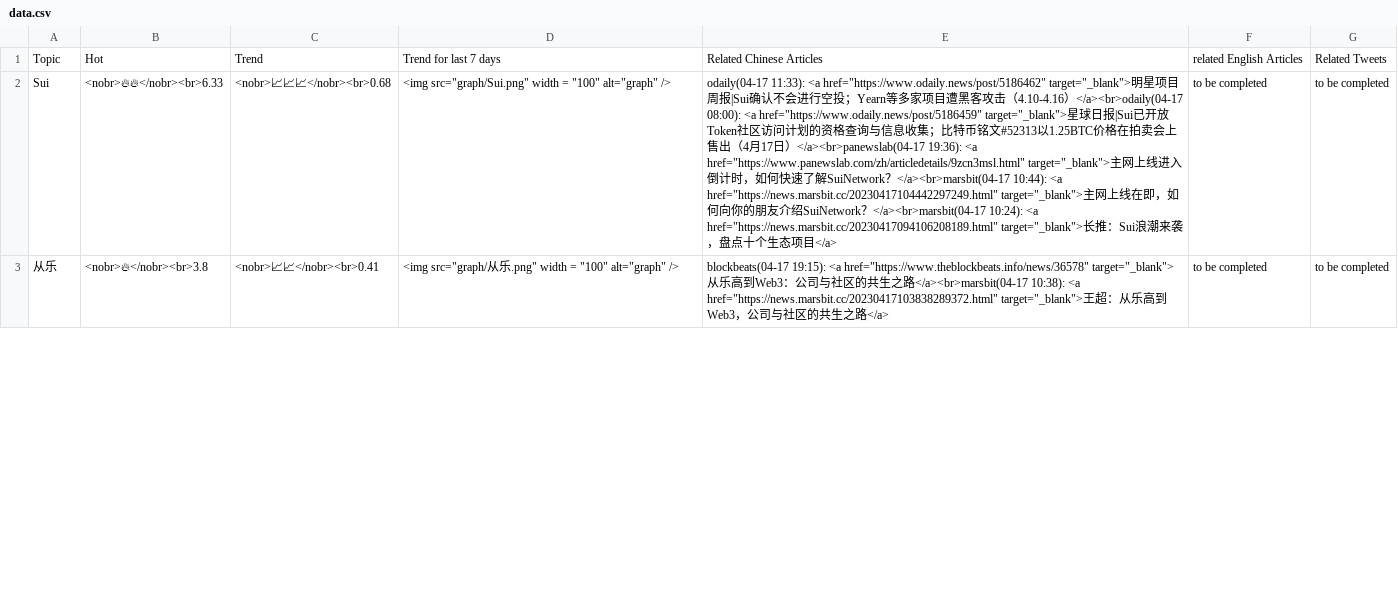
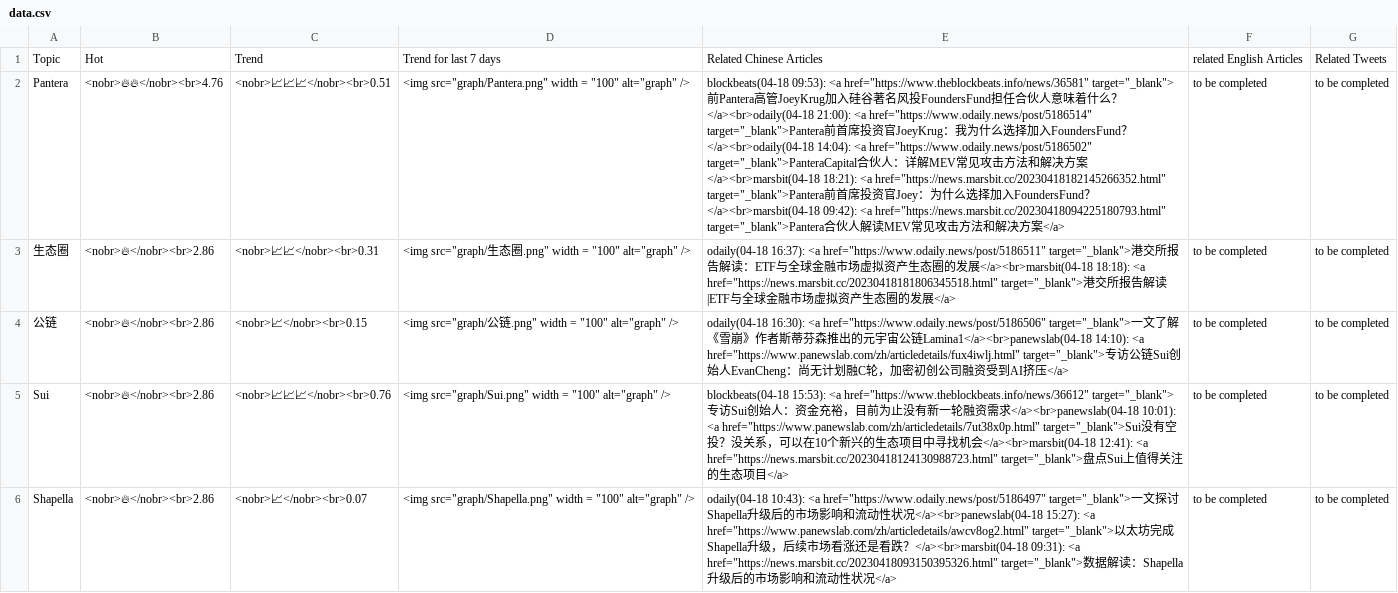
Before and after one commit to zhangyue325/web3_trending_topics, a CSV file: statics/data.csv, drawn as a sheet; only a part is shown; addresses are those after the commit; the diff covers the shown part only; the diff names each change by its address in the sheet, - before the commit and + after, or states it on an @@ line.

```diff
--- a/statics/data.csv
+++ b/statics/data.csv
+row 2: Pantera | <nobr>🔥🔥</nobr><br>4.76 | <nobr>📈📈📈</nobr><br>0.51 | <img src="graph/Pantera.png" width = "100" alt="graph" /> | blockbeats(04-18 09:53): <a href="https://www.theblockbeats.info/news/36581" target="_blank">前Pantera高管JoeyKrug加入硅谷著名风投FoundersFund担任合伙人意味着什么？</a><br>odaily(04-18 21:00): <a href="https://www.odaily.news/post/5186514" target="_blank">Pantera前首席投资官JoeyKrug：我为什么选择加入FoundersFund？</a><br>odaily(04-18 14:04): <a href="https://www.odaily.news/post/5186502" target="_blank">PanteraCapital合伙人：详解MEV常见攻击方法和解决方案</a><br>marsbit(04-18 18:21): <a href="https://news.marsbit.cc/20230418182145266352.html" target="_blank">Pantera前首席投资官Joey：为什么选择加入FoundersFund？</a><br>marsbit(04-18 09:42): <a href="https://news.marsbit.cc/20230418094225180793.html" target="_blank">Pantera合伙人解读MEV常见攻击方法和解决方案</a> | to be completed | to be completed
+row 3: 生态圈 | <nobr>🔥</nobr><br>2.86 | <nobr>📈📈</nobr><br>0.31 | <img src="graph/生态圈.png" width = "100" alt="graph" /> | odaily(04-18 16:37): <a href="https://www.odaily.news/post/5186511" target="_blank">港交所报告解读：ETF与全球金融市场虚拟资产生态圈的发展</a><br>marsbit(04-18 18:18): <a href="https://news.marsbit.cc/20230418181806345518.html" target="_blank">港交所报告解读|ETF与全球金融市场虚拟资产生态圈的发展</a> | to be completed | to be completed
+row 4: 公链 | <nobr>🔥</nobr><br>2.86 | <nobr>📈</nobr><br>0.15 | <img src="graph/公链.png" width = "100" alt="graph" /> | odaily(04-18 16:30): <a href="https://www.odaily.news/post/5186506" target="_blank">一文了解《雪崩》作者斯蒂芬森推出的元宇宙公链Lamina1</a><br>panewslab(04-18 14:10): <a href="https://www.panewslab.com/zh/articledetails/fux4iwlj.html" target="_blank">专访公链Sui创始人EvanCheng：尚无计划融C轮，加密初创公司融资受到AI挤压</a> | to be completed | to be completed
-B5: <nobr>🔥🔥</nobr><br>6.33
+B5: <nobr>🔥</nobr><br>2.86
-C5: <nobr>📈📈📈</nobr><br>0.68
+C5: <nobr>📈📈📈</nobr><br>0.76
-E5: odaily(04-17 11:33): <a href="https://www.odaily.news/post/5186462" target="_blank">明星项目周报|Sui确认不会进行空投；Yearn等多家项目遭黑客攻击（4.10-4.16）</a><br>odaily(04-17 08:00): <a href="https://www.odaily.news/post/5186459" target="_blank">星球日报|Sui已开放Token社区访问计划的资格查询与信息收集；比特币铭文#52313以1.25BTC价格在拍卖会上售出（4月17日）</a><br>panewslab(04-17 19:36): <a href="https://www.panewslab.com/zh/articledetails/9zcn3msl.html" target="_blank">主网上线进入倒计时，如何快速了解SuiNetwork？</a><br>marsbit(04-17 10:44): <a href="https://news.marsbit.cc/20230417104442297249.html" target="_blank">主网上线在即，如何向你的朋友介绍SuiNetwork？</a><br>marsbit(04-17 10:24): <a href="https://news.marsbit.cc/20230417094106208189.html" target="_blank">长推：Sui浪潮来袭，盘点十个生态…
+E5: blockbeats(04-18 15:53): <a href="https://www.theblockbeats.info/news/36612" target="_blank">专访Sui创始人：资金充裕，目前为止没有新一轮融资需求</a><br>panewslab(04-18 10:01): <a href="https://www.panewslab.com/zh/articledetails/7ut38x0p.html" target="_blank">Sui没有空投？没关系，可以在10个新兴的生态项目中寻找机会</a><br>marsbit(04-18 12:41): <a href="https://news.marsbit.cc/20230418124130988723.html" target="_blank">盘点Sui上值得关注的生态…
-A6: 从乐
+A6: Shapella
-B6: <nobr>🔥</nobr><br>3.8
+B6: <nobr>🔥</nobr><br>2.86
-C6: <nobr>📈📈</nobr><br>0.41
+C6: <nobr>📈</nobr><br>0.07
-D6: <img src="graph/从乐.png" width =…
+D6: <img src="graph/Shapella.png" width =…
-E6: blockbeats(04-17 19:15): <a href="https://www.theblockbeats.info/news/36578" target="_blank">从乐高到Web3：公司与社区的共生之路</a><br>marsbit(04-17 10:38): <a href="https://news.marsbit.cc/20230417103838289372.html" target="_blank">王超：从乐高到Web3，公司与社区的共生之路</a>
+E6: odaily(04-18 10:43): <a href="https://www.odaily.news/post/5186497" target="_blank">一文探讨Shapella升级后的市场影响和流动性状况</a><br>panewslab(04-18 15:27): <a href="https://www.panewslab.com/zh/articledetails/awcv8og2.html" target="_blank">以太坊完成Shapella升级，后续市场看涨还是看跌？</a><br>marsbit(04-18 09:31): <a href="https://news.marsbit.cc/20230418093150395326.html" target="_blank">数据解读：Shapella升级后的市场影响和流动性状况</a>
```
Also changed, not shown: 35 edited cells elsewhere in this file, websites_url_id.csv, 25 other files.
